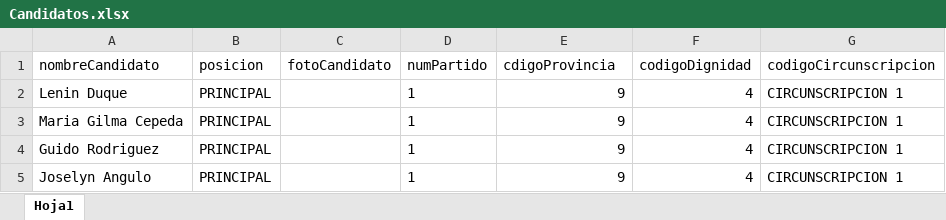
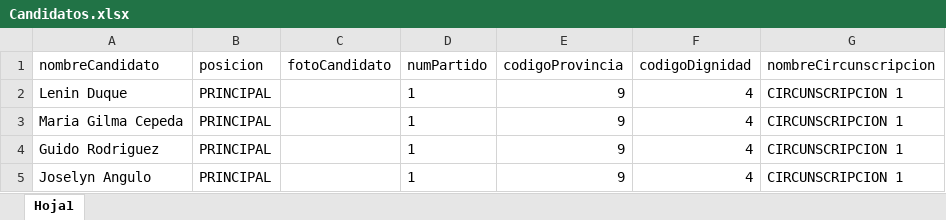
Before and after one commit to ericklasluisa/votaciones-backend, an Excel workbook: assets/Candidatos.xlsx, sheet Hoja1, drawn as a sheet; only a part is shown; values as stored, in another font and other column widths than the file's, no borders; the diff names each change by its address in the sheet, - before the commit and + after, or states it on an @@ line.

Commit message:
excel candidatos

```diff
--- a/assets/Candidatos.xlsx (sheet Hoja1)
+++ b/assets/Candidatos.xlsx (sheet Hoja1)
-E1: cdigoProvincia
+E1: codigoProvincia
-G1: codigoCircunscripcion
+G1: nombreCircunscripcion
```
